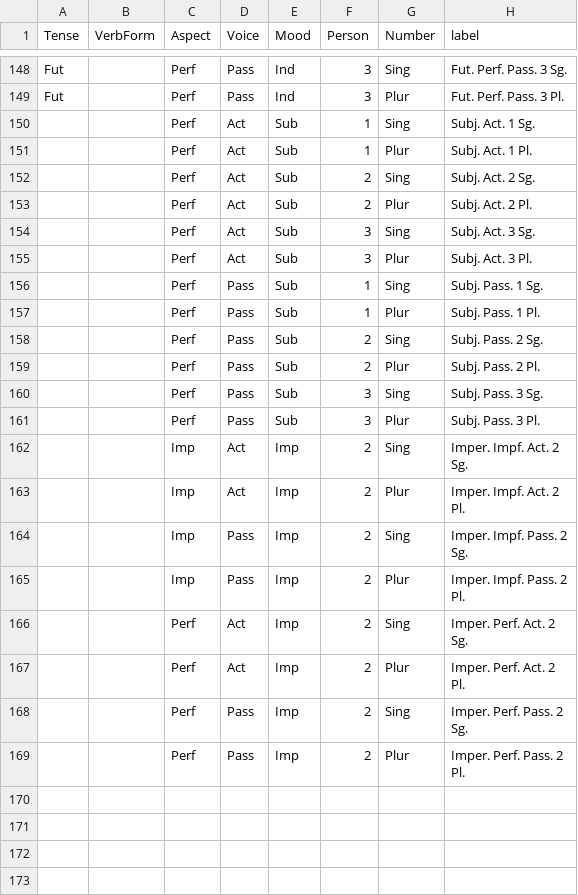
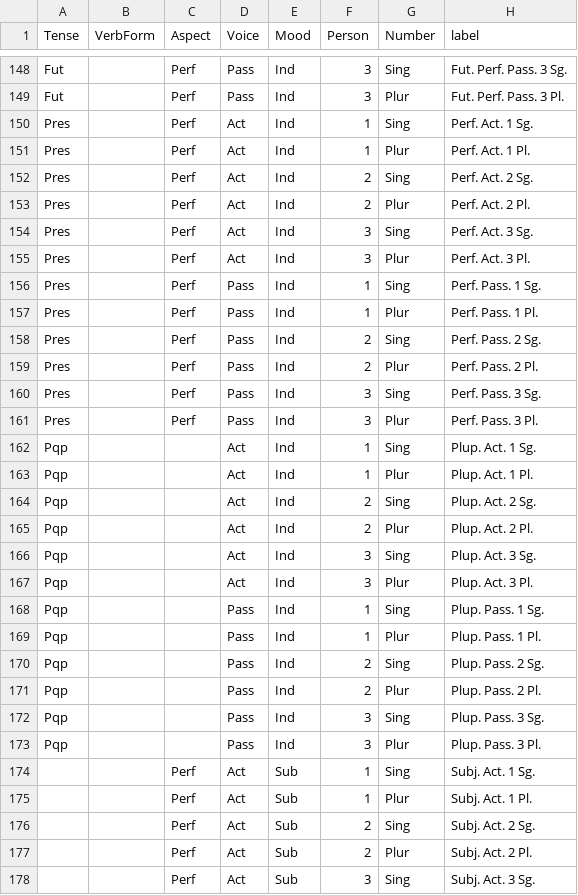
Before and after one commit to EEE-project/eee-project, a TSV file: src/eee_project/data/labels/verb-en.tsv, drawn as a sheet; only a part is shown, gaps mark what is left out; the shorter side is filled out with more unchanged rows; the diff names each change by its address in the sheet, - before the commit and + after, or states it on an @@ line.

```diff
--- a/src/eee_project/data/labels/verb-en.tsv
+++ b/src/eee_project/data/labels/verb-en.tsv
+row 150: Pres |  | Perf | Act | Ind | 1 | Sing | Perf. Act. 1 Sg.
+row 151: Pres |  | Perf | Act | Ind | 1 | Plur | Perf. Act. 1 Pl.
+row 152: Pres |  | Perf | Act | Ind | 2 | Sing | Perf. Act. 2 Sg.
+row 153: Pres |  | Perf | Act | Ind | 2 | Plur | Perf. Act. 2 Pl.
+row 154: Pres |  | Perf | Act | Ind | 3 | Sing | Perf. Act. 3 Sg.
+row 155: Pres |  | Perf | Act | Ind | 3 | Plur | Perf. Act. 3 Pl.
+row 156: Pres |  | Perf | Pass | Ind | 1 | Sing | Perf. Pass. 1 Sg.
+row 157: Pres |  | Perf | Pass | Ind | 1 | Plur | Perf. Pass. 1 Pl.
+row 158: Pres |  | Perf | Pass | Ind | 2 | Sing | Perf. Pass. 2 Sg.
+row 159: Pres |  | Perf | Pass | Ind | 2 | Plur | Perf. Pass. 2 Pl.
+row 160: Pres |  | Perf | Pass | Ind | 3 | Sing | Perf. Pass. 3 Sg.
+row 161: Pres |  | Perf | Pass | Ind | 3 | Plur | Perf. Pass. 3 Pl.
+row 162: Pqp |  |  | Act | Ind | 1 | Sing | Plup. Act. 1 Sg.
+row 163: Pqp |  |  | Act | Ind | 1 | Plur | Plup. Act. 1 Pl.
+row 164: Pqp |  |  | Act | Ind | 2 | Sing | Plup. Act. 2 Sg.
+row 165: Pqp |  |  | Act | Ind | 2 | Plur | Plup. Act. 2 Pl.
+row 166: Pqp |  |  | Act | Ind | 3 | Sing | Plup. Act. 3 Sg.
+row 167: Pqp |  |  | Act | Ind | 3 | Plur | Plup. Act. 3 Pl.
+row 168: Pqp |  |  | Pass | Ind | 1 | Sing | Plup. Pass. 1 Sg.
+row 169: Pqp |  |  | Pass | Ind | 1 | Plur | Plup. Pass. 1 Pl.
+row 170: Pqp |  |  | Pass | Ind | 2 | Sing | Plup. Pass. 2 Sg.
+row 171: Pqp |  |  | Pass | Ind | 2 | Plur | Plup. Pass. 2 Pl.
+row 172: Pqp |  |  | Pass | Ind | 3 | Sing | Plup. Pass. 3 Sg.
+row 173: Pqp |  |  | Pass | Ind | 3 | Plur | Plup. Pass. 3 Pl.
```
Also changed, not shown: src/eee_project/data/labels/verb-el.tsv, src/eee_project/data/labels/verb-ru.tsv, 12 other files.
